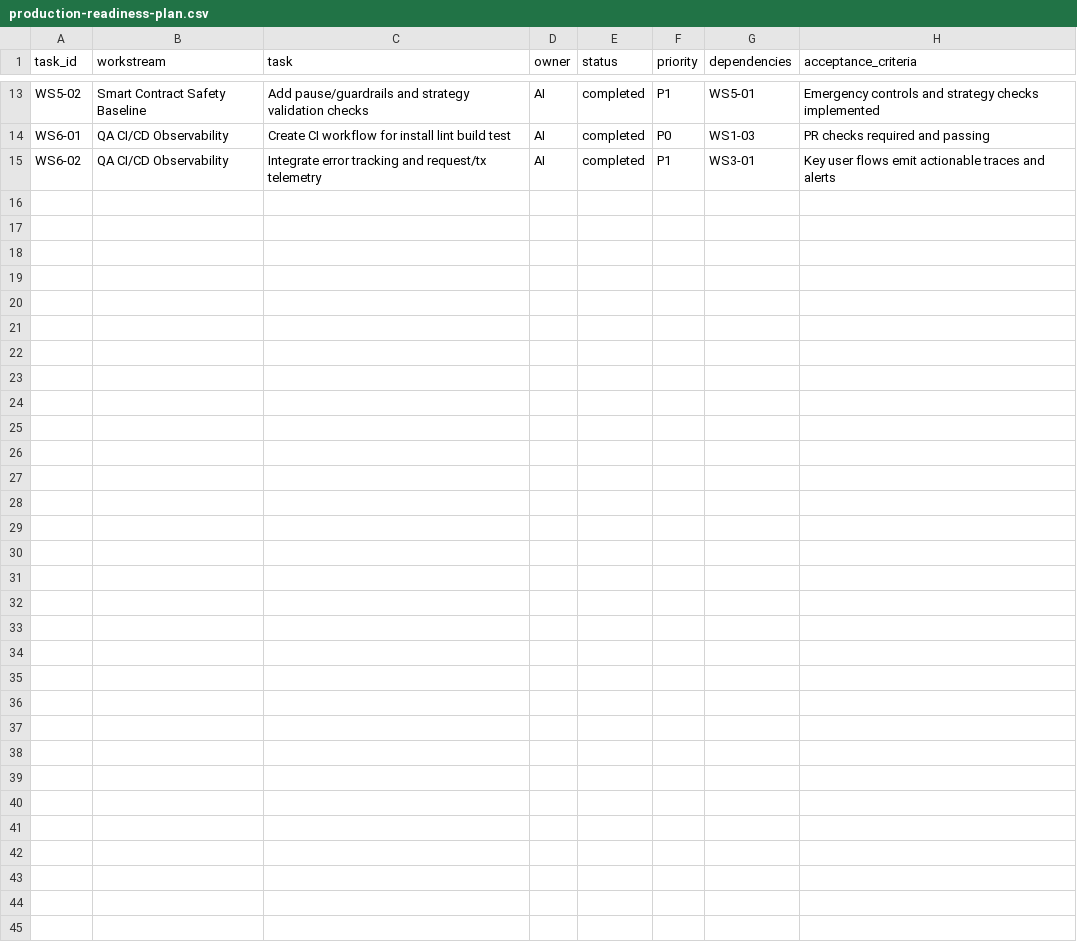
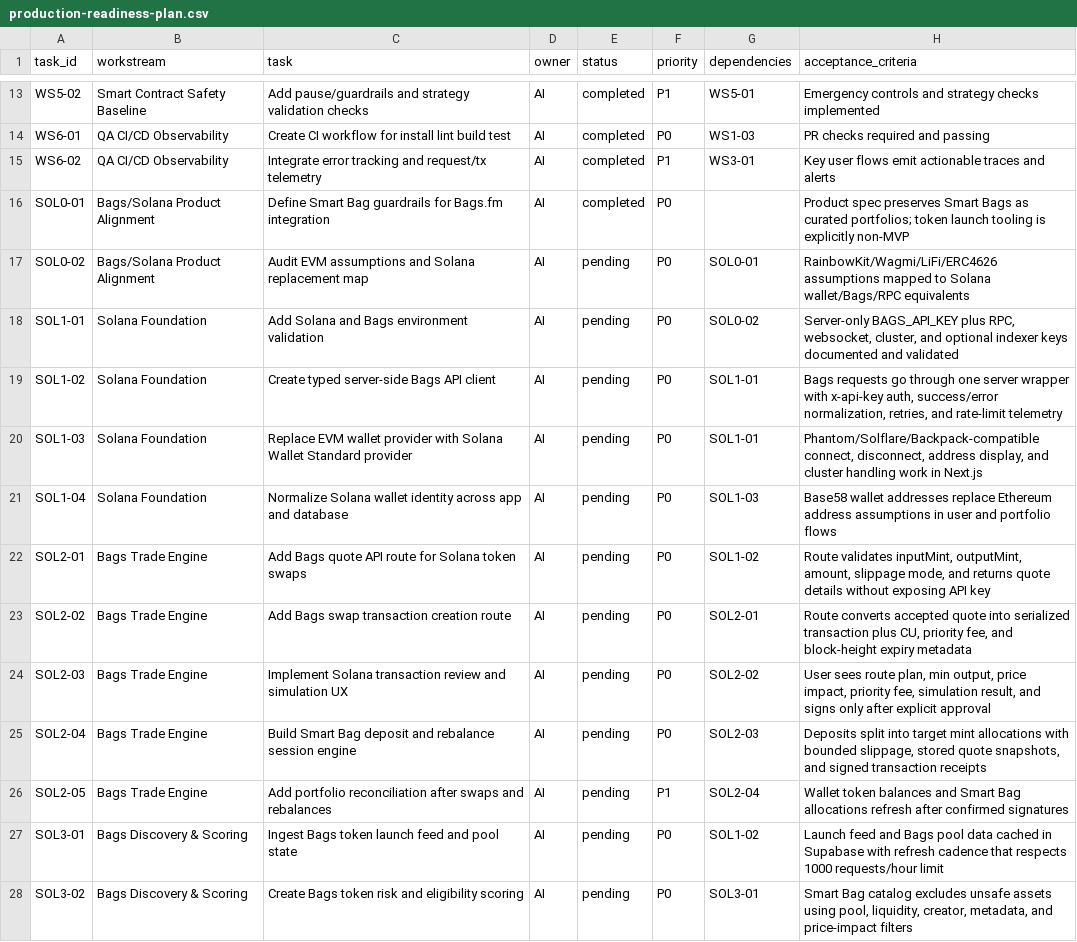
Before and after one commit to EKF0/bagfi, a CSV file: docs/production-readiness-plan.csv, drawn as a sheet; only a part is shown, gaps mark what is left out; the diff covers the shown part only.

Commit message:
docs: define Smart Bag guardrails for Bags.fm integration (SOL0-01)
- Created docs/guardrails.md with comprehensive product guardrails
- Preserves Smart Bags as curated portfolios, not token launches
- Explicitly separates Creator Lab from investor Smart Bags
- Documents no custody, no false APY, no autonomous trading principles
- Updated production-readiness-plan.csv with full SOL0-SOL7 roadmap
- Added SOL0-01 to progress documentation

Next: SOL0-02 - Audit EVM assumptions and Solana replacement map

```diff
--- a/docs/production-readiness-plan.csv
+++ b/docs/production-readiness-plan.csv
@@ -15 +15,14 @@ WS6-01,QA CI/CD Observability,Create CI workflow for install lint build test,AI,
 WS6-02,QA CI/CD Observability,Integrate error tracking and request/tx telemetry,AI,completed,P1,WS3-01,Key user flows emit actionable traces and alerts
+SOL0-01,Bags/Solana Product Alignment,Define Smart Bag guardrails for Bags.fm integration,AI,completed,P0,,"Product spec preserves Smart Bags as curated portfolios; token launch tooling is explicitly non-MVP"
+SOL0-02,Bags/Solana Product Alignment,Audit EVM assumptions and Solana replacement map,AI,pending,P0,SOL0-01,"RainbowKit/Wagmi/LiFi/ERC4626 assumptions mapped to Solana wallet/Bags/RPC equivalents"
+SOL1-01,Solana Foundation,Add Solana and Bags environment validation,AI,pending,P0,SOL0-02,"Server-only BAGS_API_KEY plus RPC, websocket, cluster, and optional indexer keys documented and validated"
+SOL1-02,Solana Foundation,Create typed server-side Bags API client,AI,pending,P0,SOL1-01,"Bags requests go through one server wrapper with x-api-key auth, success/error normalization, retries, and rate-limit telemetry"
+SOL1-03,Solana Foundation,Replace EVM wallet provider with Solana Wallet Standard provider,AI,pending,P0,SOL1-01,"Phantom/Solflare/Backpack-compatible connect, disconnect, address display, and cluster handling work in Next.js"
+SOL1-04,Solana Foundation,Normalize Solana wallet identity across app and database,AI,pending,P0,SOL1-03,"Base58 wallet addresses replace Ethereum address assumptions in user and portfolio flows"
+SOL2-01,Bags Trade Engine,Add Bags quote API route for Solana token swaps,AI,pending,P0,SOL1-02,"Route validates inputMint, outputMint, amount, slippage mode, and returns quote details without exposing API key"
+SOL2-02,Bags Trade Engine,Add Bags swap transaction creation route,AI,pending,P0,SOL2-01,"Route converts accepted quote into serialized transaction plus CU, priority fee, and block-height expiry metadata"
+SOL2-03,Bags Trade Engine,Implement Solana transaction review and simulation UX,AI,pending,P0,SOL2-02,"User sees route plan, min output, price impact, priority fee, simulation result, and signs only after explicit approval"
+SOL2-04,Bags Trade Engine,Build Smart Bag deposit and rebalance session engine,AI,pending,P0,SOL2-03,"Deposits split into target mint allocations with bounded slippage, stored quote snapshots, and signed transaction receipts"
+SOL2-05,Bags Trade Engine,Add portfolio reconciliation after swaps and rebalances,AI,pending,P1,SOL2-04,"Wallet token balances and Smart Bag allocations refresh after confirmed signatures"
+SOL3-01,Bags Discovery & Scoring,Ingest Bags token launch feed and pool state,AI,pending,P0,SOL1-02,"Launch feed and Bags pool data cached in Supabase with refresh cadence that respects 1000 requests/hour limit"
+SOL3-02,Bags Discovery & Scoring,Create Bags token risk and eligibility scoring,AI,pending,P0,SOL3-01,"Smart Bag catalog excludes unsafe assets using pool, liquidity, creator, metadata, and price-impact filters"
```
Also changed, not shown: 12 added rows elsewhere in this file, 3 other files.
